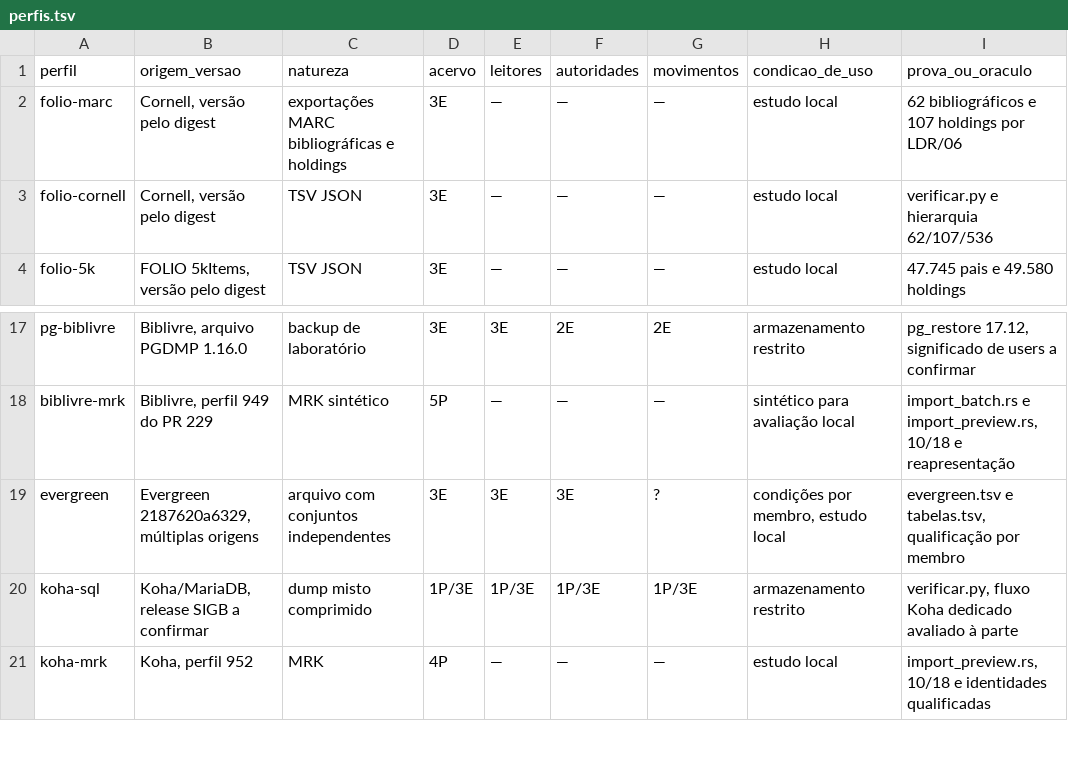
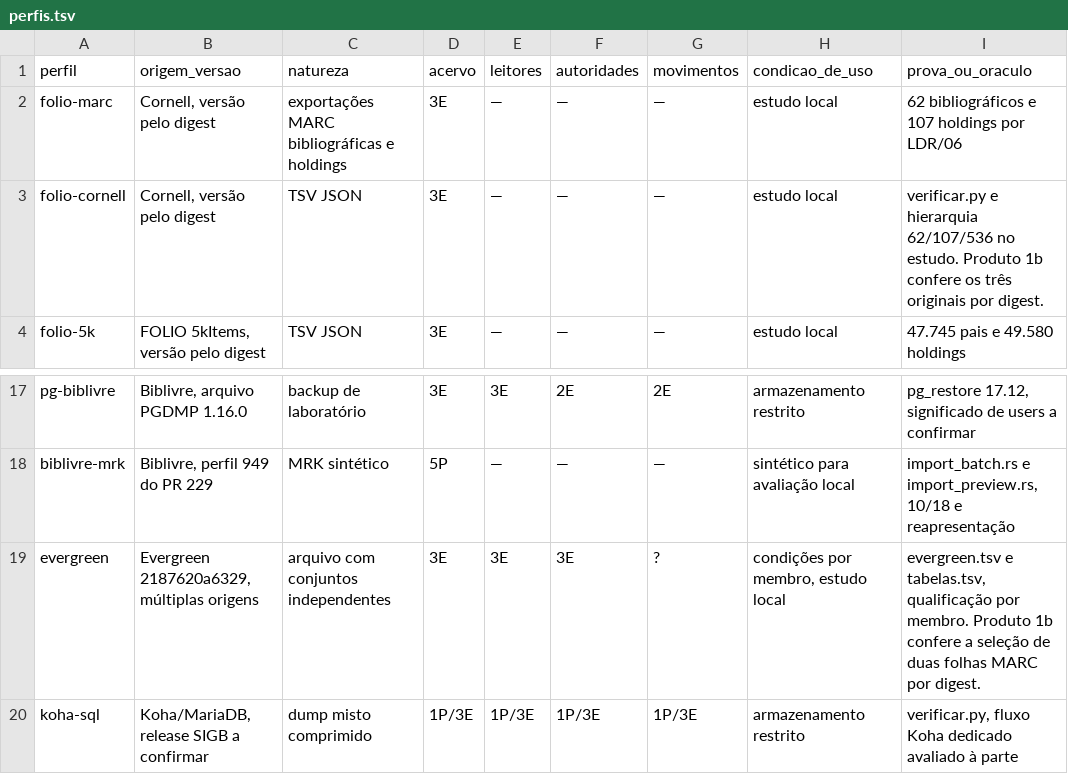
Before and after one commit to PauloFBaldiFH/Elzevir, a TSV file: docs/evidencias/importacao-v4/perfis.tsv, drawn as a sheet; only a part is shown, gaps mark what is left out; the shorter side is filled out with more unchanged rows.

Commit message:
docs(importacao): registra os oráculos de Cornell e Evergreen e a verificação operacional

```diff
--- a/docs/evidencias/importacao-v4/perfis.tsv
+++ b/docs/evidencias/importacao-v4/perfis.tsv
@@ -2,3 +2,3 @@ perfil	origem_versao	natureza	acervo	leitores	autoridades	movimentos	condicao_de
 folio-marc	Cornell, versão pelo digest	exportações MARC bibliográficas e holdings	3E	—	—	—	estudo local	62 bibliográficos e 107 holdings por LDR/06
-folio-cornell	Cornell, versão pelo digest	TSV JSON	3E	—	—	—	estudo local	verificar.py e hierarquia 62/107/536
+folio-cornell	Cornell, versão pelo digest	TSV JSON	3E	—	—	—	estudo local	verificar.py e hierarquia 62/107/536 no estudo. Produto 1b confere os três originais por digest.
 folio-5k	FOLIO 5kItems, versão pelo digest	TSV JSON	3E	—	—	—	estudo local	47.745 pais e 49.580 holdings
@@ -18,3 +18,3 @@ pg-biblivre	Biblivre, arquivo PGDMP 1.16.0	backup de laboratório	3E	3E	2E	2E	ar
 biblivre-mrk	Biblivre, perfil 949 do PR 229	MRK sintético	5P	—	—	—	sintético para avaliação local	import_batch.rs e import_preview.rs, 10/18 e reapresentação
-evergreen	Evergreen 2187620a6329, múltiplas origens	arquivo com conjuntos independentes	3E	3E	3E	?	condições por membro, estudo local	evergreen.tsv e tabelas.tsv, qualificação por membro
+evergreen	Evergreen 2187620a6329, múltiplas origens	arquivo com conjuntos independentes	3E	3E	3E	?	condições por membro, estudo local	evergreen.tsv e tabelas.tsv, qualificação por membro. Produto 1b confere a seleção de duas folhas MARC por digest.
 koha-sql	Koha/MariaDB, release SIGB a confirmar	dump misto comprimido	1P/3E	1P/3E	1P/3E	1P/3E	armazenamento restrito	verificar.py, fluxo Koha dedicado avaliado à parte
```
Also changed, not shown: 2 other files.
